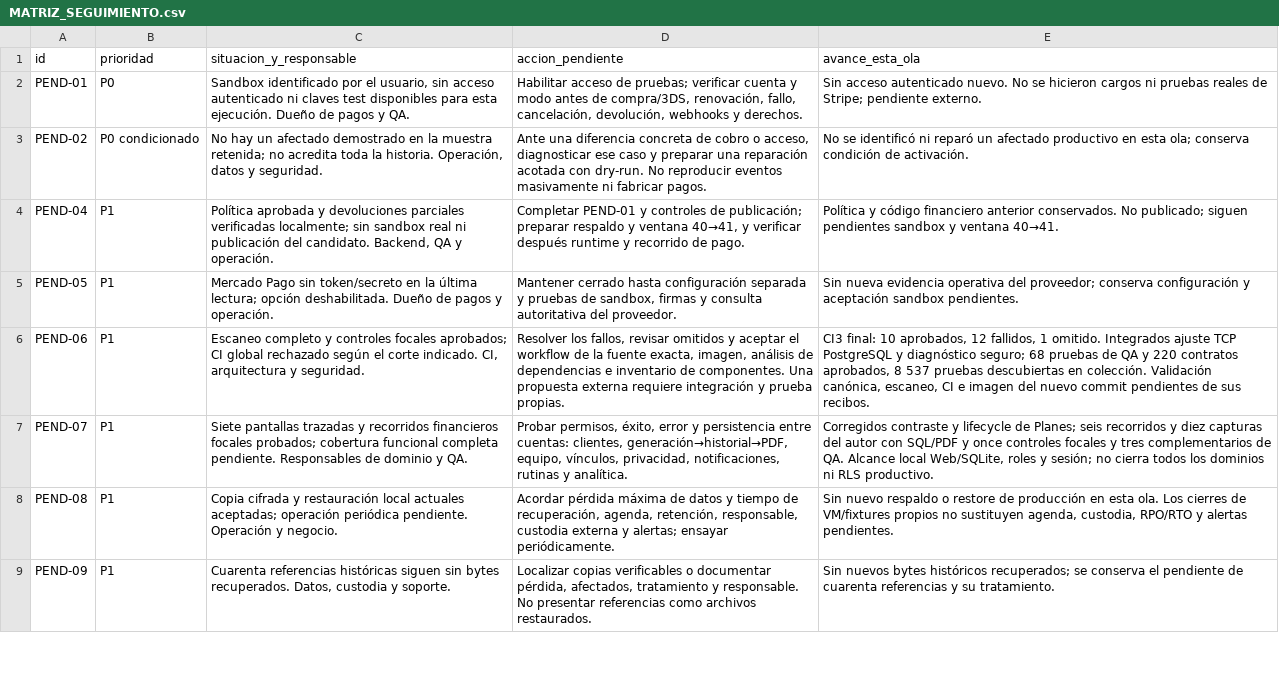
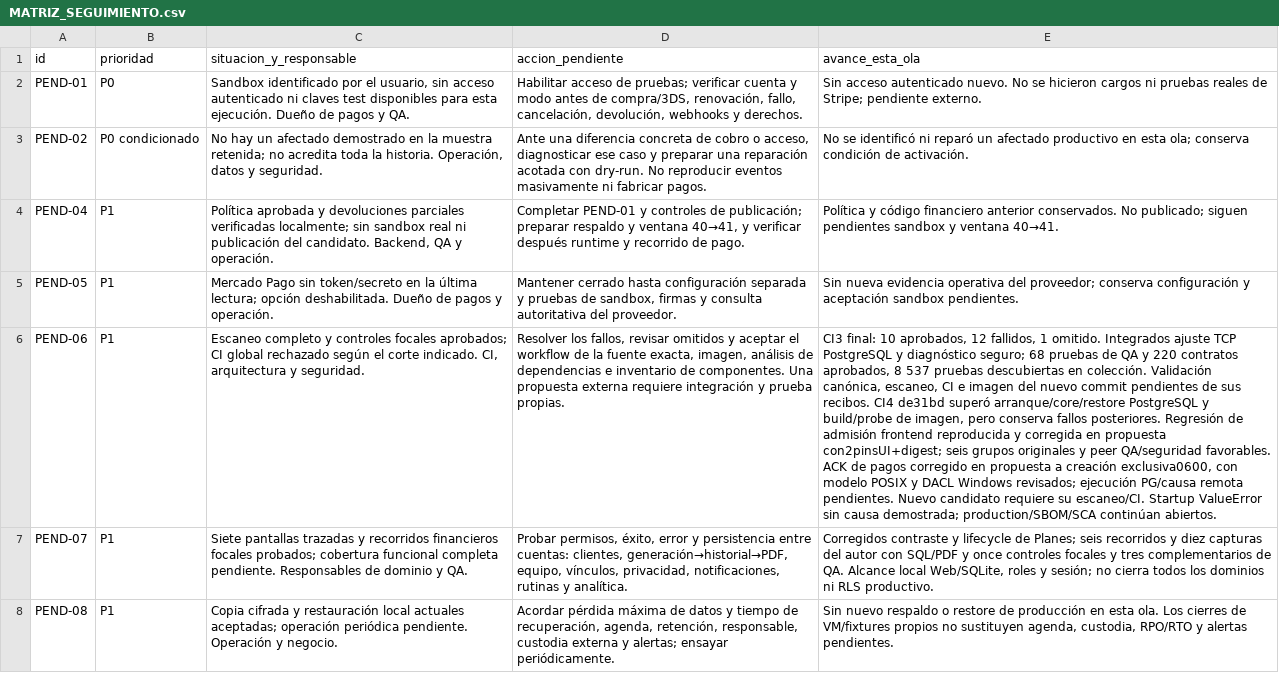
Before and after one commit to user221000/MetodoBaseWeb, a CSV file: docs/implementation/20261102-audit-remediation/MATRIZ_SEGUIMIENTO.csv, drawn as a sheet; only a part is shown; the shorter side is filled out with more unchanged rows; the diff names each change by its address in the sheet, - before the commit and + after, or states it on an @@ line.

Commit message:
fix: refresh frontend source bindings and create private CI payment authorization

```diff
--- a/docs/implementation/20261102-audit-remediation/MATRIZ_SEGUIMIENTO.csv
+++ b/docs/implementation/20261102-audit-remediation/MATRIZ_SEGUIMIENTO.csv
-E6 (avance_esta_ola): …sus recibos.
+E6 (avance_esta_ola): …sus recibos. CI4 de31bd superó arranque/core/restore PostgreSQL y build/probe de imagen, pero conserva fallos posteriores. Regresión de admisión frontend reproducida y corregida en propuesta con2pinsUI+digest; seis grupos originales y peer QA/seguridad favorables. ACK de pagos corregido en propuesta a creación exclusiva0600, con modelo POSIX y DACL Windows revisados; ejecución PG/causa remota pendientes. Nuevo candidato requiere su escaneo/CI. Startup ValueError sin causa demostrada; production/SBOM/SCA continúan abiertos.
```
Also changed, not shown: 5 other files.
